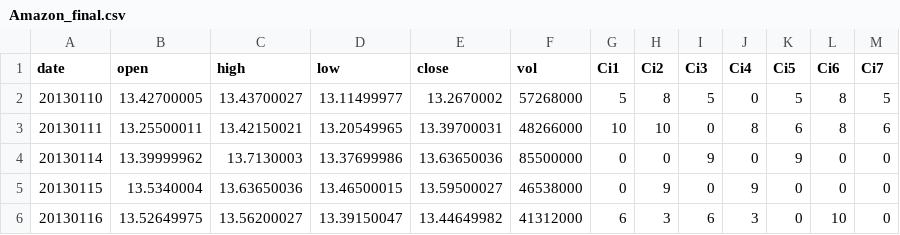
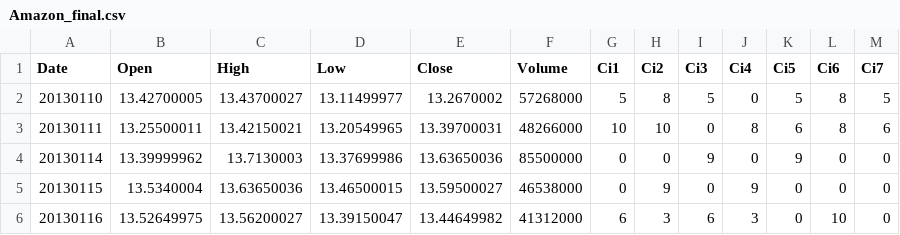
Before and after one commit to Kima2005/COS30018_Project, a CSV file: api/Amazon_final.csv, drawn as a sheet; only a part is shown.

```diff
--- a/api/Amazon_final.csv
+++ b/api/Amazon_final.csv
@@ -1,2 +1,2 @@
-date,open,high,low,close,vol,Ci1,Ci2,Ci3,Ci4,Ci5,Ci6,Ci7
+Date,Open,High,Low,Close,Volume,Ci1,Ci2,Ci3,Ci4,Ci5,Ci6,Ci7
 20130110,13.42700005,13.43700027,13.11499977,13.2670002,57268000,5,8,5,0,5,8,5
```
Also changed, not shown: 2 other files.
